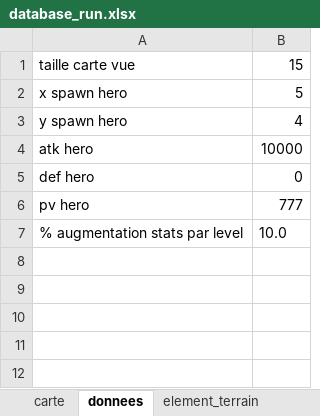
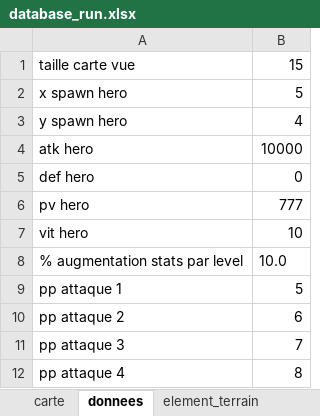
Before and after one commit to PierrickMonchoix/pacomon, an Excel workbook: assets/for_alex/database_run.xlsx, sheet donnees, drawn as a sheet; values as stored, in another font and other column widths than the file's, no borders; the diff names each change by its address in the sheet, - before the commit and + after, or states it on an @@ line.

```diff
--- a/assets/for_alex/database_run.xlsx (sheet donnees)
+++ b/assets/for_alex/database_run.xlsx (sheet donnees)
+row 7: vit hero | 10
+row 9: pp attaque 1 | 5
+row 10: pp attaque 2 | 6
+row 11: pp attaque 3 | 7
+row 12: pp attaque 4 | 8
```
Also changed, not shown: 5 other files.
